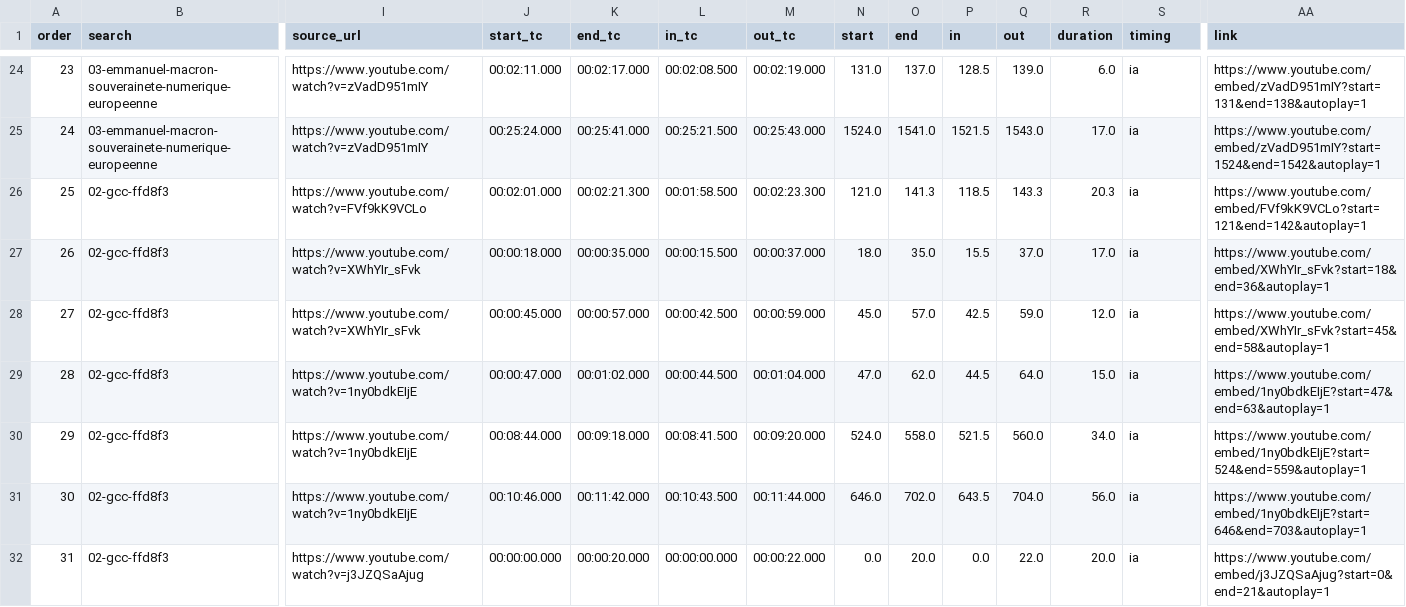
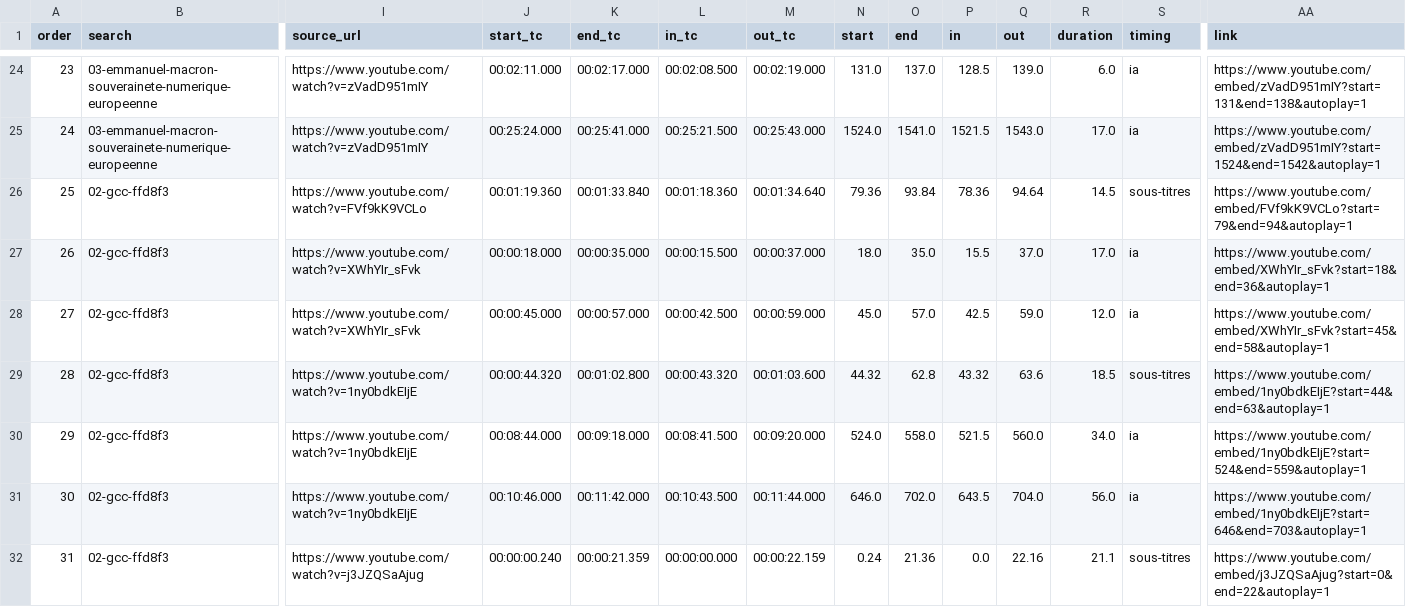
Before and after one commit to MaxMcNeil/Vid-o-presse-finder, a CSV file: results/2026-10-24_1642_n13/montage.csv, drawn as a sheet; only a part is shown, gaps mark what is left out; the diff covers the shown part only; the diff names each change by its address in the sheet, - before the commit and + after, or states it on an @@ line.

Commit message:
précision téléphone : 26 extrait(s) recalé(s) sur les sous-titres (2026-10-24_1642_n13, 2026-10-24_1831_n14, 2026-10-24_1850_n15, 2026-10-24_2144_n16)

```diff
--- a/results/2026-10-24_1642_n13/montage.csv
+++ b/results/2026-10-24_1642_n13/montage.csv
-J26 (start_tc): 00:02:01.000
+J26 (start_tc): 00:01:19.360
-K26 (end_tc): 00:02:21.300
+K26 (end_tc): 00:01:33.840
-L26 (in_tc): 00:01:58.500
+L26 (in_tc): 00:01:18.360
-M26 (out_tc): 00:02:23.300
+M26 (out_tc): 00:01:34.640
-N26 (start): 121.0
+N26 (start): 79.36
-O26 (end): 141.3
+O26 (end): 93.84
-P26 (in): 118.5
+P26 (in): 78.36
-Q26 (out): 143.3
+Q26 (out): 94.64
-R26 (duration): 20.3
+R26 (duration): 14.5
-S26 (timing): ia
+S26 (timing): sous-titres
-AA26 (link): https://www.youtube.com/embed/FVf9kK9VCLo?start=121&end=142&autoplay=1
+AA26 (link): https://www.youtube.com/embed/FVf9kK9VCLo?start=79&end=94&autoplay=1
-J29 (start_tc): 00:00:47.000
+J29 (start_tc): 00:00:44.320
-K29 (end_tc): 00:01:02.000
+K29 (end_tc): 00:01:02.800
-L29 (in_tc): 00:00:44.500
+L29 (in_tc): 00:00:43.320
-M29 (out_tc): 00:01:04.000
+M29 (out_tc): 00:01:03.600
-N29 (start): 47.0
+N29 (start): 44.32
-O29 (end): 62.0
+O29 (end): 62.8
-P29 (in): 44.5
+P29 (in): 43.32
-Q29 (out): 64.0
+Q29 (out): 63.6
-R29 (duration): 15.0
+R29 (duration): 18.5
-S29 (timing): ia
+S29 (timing): sous-titres
-AA29 (link): https://www.youtube.com/embed/1ny0bdkEIjE?start=47&end=63&autoplay=1
+AA29 (link): https://www.youtube.com/embed/1ny0bdkEIjE?start=44&end=63&autoplay=1
-J32 (start_tc): 00:00:00.000
+J32 (start_tc): 00:00:00.240
-K32 (end_tc): 00:00:20.000
+K32 (end_tc): 00:00:21.359
-M32 (out_tc): 00:00:22.000
+M32 (out_tc): 00:00:22.159
-N32 (start): 0.0
+N32 (start): 0.24
-O32 (end): 20.0
+O32 (end): 21.36
-Q32 (out): 22.0
+Q32 (out): 22.16
-R32 (duration): 20.0
+R32 (duration): 21.1
-S32 (timing): ia
+S32 (timing): sous-titres
-AA32 (link): https://www.youtube.com/embed/j3JZQSaAjug?start=0&end=21&autoplay=1
+AA32 (link): https://www.youtube.com/embed/j3JZQSaAjug?start=0&end=22&autoplay=1
```
Also changed, not shown: 140 edited cells elsewhere in this file, results/2026-10-24_1642_n13/01-la-suisse-abandonne-microsoft-pour-risque-de-secur/montage.csv, results/2026-10-24_1642_n13/02-gcc-ffd8f3/montage.csv, 33 other files.
